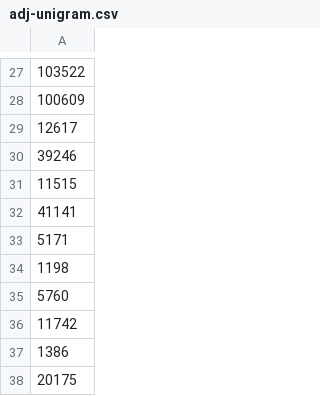
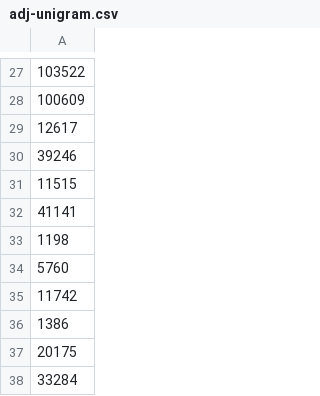
Before and after one commit to StoicLoofah/gradable-adjective-corpus-analysis, a CSV file: data/word_sets/kennedy/adj-unigram.csv, drawn as a sheet; only a part is shown, gaps mark what is left out; the shorter side is filled out with more unchanged rows.

```diff
--- a/data/word_sets/kennedy/adj-unigram.csv
+++ b/data/word_sets/kennedy/adj-unigram.csv
@@ -32,3 +32,2 @@
 41141
-5171
 1198
```
Also changed, not shown: data/word_sets/kennedy/matrix.csv, data/word_sets/kennedy_extended/adj-unigram.csv, 19 other files.
